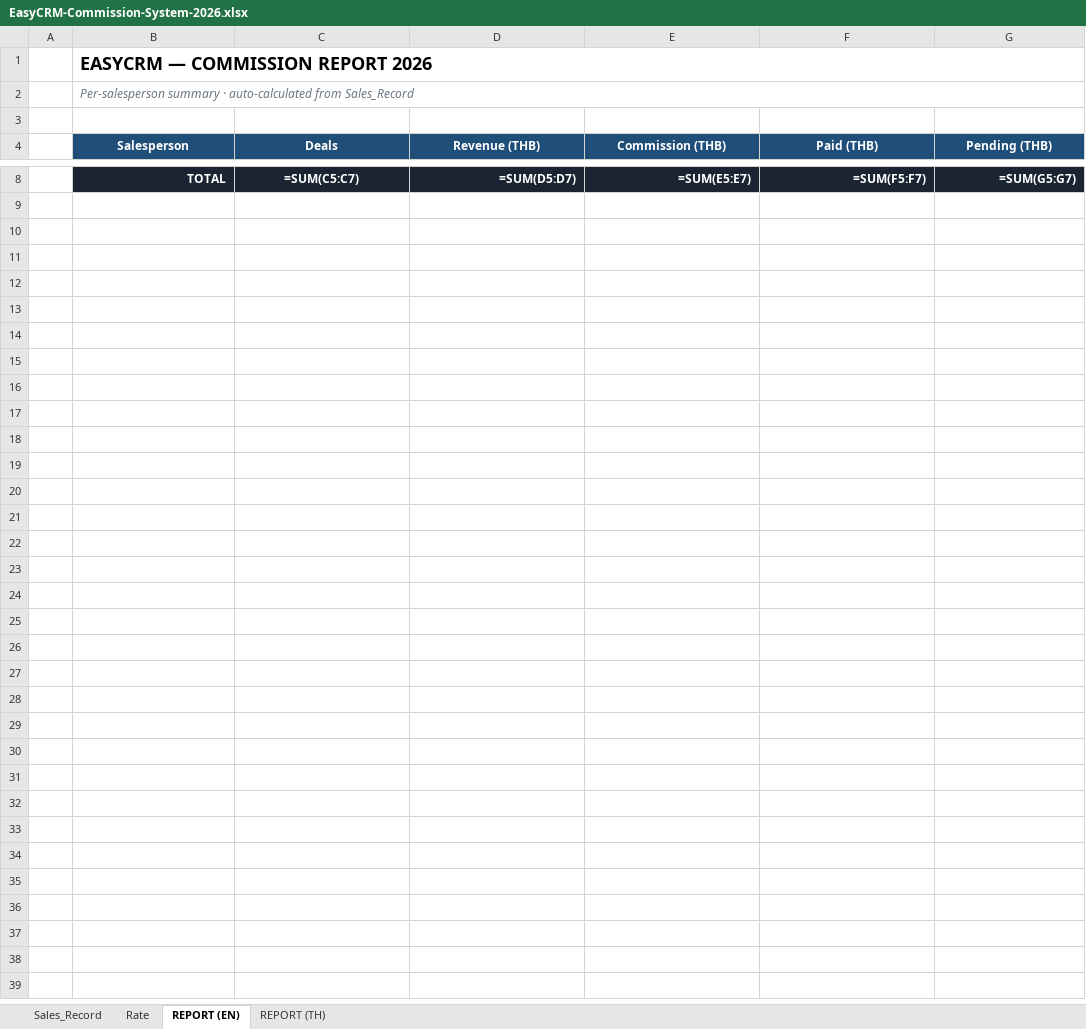
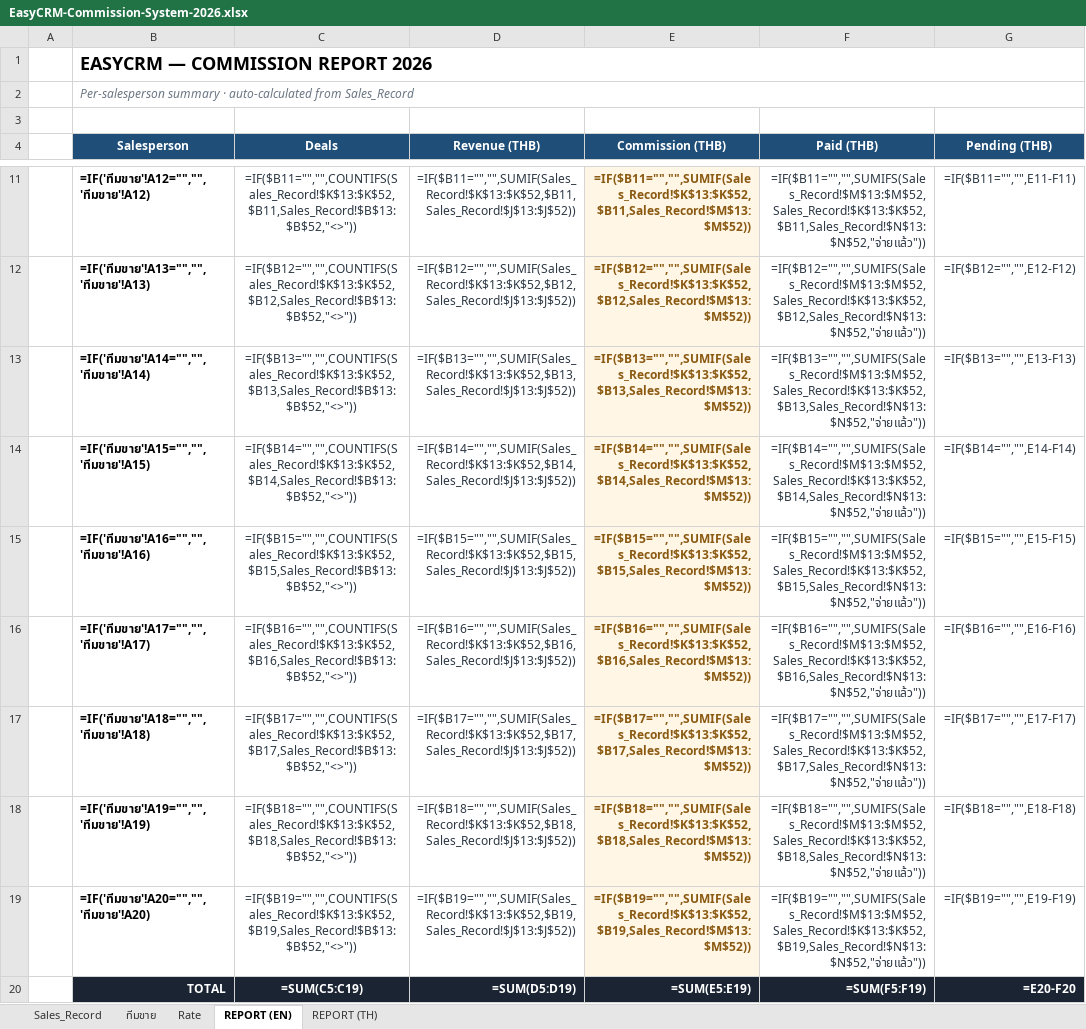
Before and after one commit to bbm8sus4/secondbrain-vault, an Excel workbook: EasyCRM/EasyCRM-Commission-System-2026.xlsx, sheet REPORT (EN), drawn as a sheet; only a part is shown, gaps mark what is left out; values as stored, in another font and other column widths than the file's, no borders; formulas without a stored value are shown as written; addresses are those after the commit; the diff covers the shown part only; the diff names each change by its address in the sheet, - before the commit and + after, or states it on an @@ line.

```diff
--- a/EasyCRM/EasyCRM-Commission-System-2026.xlsx (sheet REPORT (EN))
+++ b/EasyCRM/EasyCRM-Commission-System-2026.xlsx (sheet REPORT (EN))
+sheet tab: ทีมขาย
+row 11:  | =IF('ทีมขาย'!A12="","",'ทีมขาย'!A12) | =IF($B11="","",COUNTIFS(Sales_Record!$K$13:$K$52,$B11,Sales_Record!$B$13:$B$52,"<>")) | =IF($B11="","",SUMIF(Sales_Record!$K$13:$K$52,$B11,Sales_Record!$J$13:$J$52)) | =IF($B11="","",SUMIF(Sales_Record!$K$13:$K$52,$B11,Sales_Record!$M$13:$M$52)) | =IF($B11="","",SUMIFS(Sales_Record!$M$13:$M$52,Sales_Record!$K$13:$K$52,$B11,Sales_Record!$N$13:$N$52,"จ่ายแล้ว")) | =IF($B11="","",E11-F11)
+row 12:  | =IF('ทีมขาย'!A13="","",'ทีมขาย'!A13) | =IF($B12="","",COUNTIFS(Sales_Record!$K$13:$K$52,$B12,Sales_Record!$B$13:$B$52,"<>")) | =IF($B12="","",SUMIF(Sales_Record!$K$13:$K$52,$B12,Sales_Record!$J$13:$J$52)) | =IF($B12="","",SUMIF(Sales_Record!$K$13:$K$52,$B12,Sales_Record!$M$13:$M$52)) | =IF($B12="","",SUMIFS(Sales_Record!$M$13:$M$52,Sales_Record!$K$13:$K$52,$B12,Sales_Record!$N$13:$N$52,"จ่ายแล้ว")) | =IF($B12="","",E12-F12)
+row 13:  | =IF('ทีมขาย'!A14="","",'ทีมขาย'!A14) | =IF($B13="","",COUNTIFS(Sales_Record!$K$13:$K$52,$B13,Sales_Record!$B$13:$B$52,"<>")) | =IF($B13="","",SUMIF(Sales_Record!$K$13:$K$52,$B13,Sales_Record!$J$13:$J$52)) | =IF($B13="","",SUMIF(Sales_Record!$K$13:$K$52,$B13,Sales_Record!$M$13:$M$52)) | =IF($B13="","",SUMIFS(Sales_Record!$M$13:$M$52,Sales_Record!$K$13:$K$52,$B13,Sales_Record!$N$13:$N$52,"จ่ายแล้ว")) | =IF($B13="","",E13-F13)
+row 14:  | =IF('ทีมขาย'!A15="","",'ทีมขาย'!A15) | =IF($B14="","",COUNTIFS(Sales_Record!$K$13:$K$52,$B14,Sales_Record!$B$13:$B$52,"<>")) | =IF($B14="","",SUMIF(Sales_Record!$K$13:$K$52,$B14,Sales_Record!$J$13:$J$52)) | =IF($B14="","",SUMIF(Sales_Record!$K$13:$K$52,$B14,Sales_Record!$M$13:$M$52)) | =IF($B14="","",SUMIFS(Sales_Record!$M$13:$M$52,Sales_Record!$K$13:$K$52,$B14,Sales_Record!$N$13:$N$52,"จ่ายแล้ว")) | =IF($B14="","",E14-F14)
+row 15:  | =IF('ทีมขาย'!A16="","",'ทีมขาย'!A16) | =IF($B15="","",COUNTIFS(Sales_Record!$K$13:$K$52,$B15,Sales_Record!$B$13:$B$52,"<>")) | =IF($B15="","",SUMIF(Sales_Record!$K$13:$K$52,$B15,Sales_Record!$J$13:$J$52)) | =IF($B15="","",SUMIF(Sales_Record!$K$13:$K$52,$B15,Sales_Record!$M$13:$M$52)) | =IF($B15="","",SUMIFS(Sales_Record!$M$13:$M$52,Sales_Record!$K$13:$K$52,$B15,Sales_Record!$N$13:$N$52,"จ่ายแล้ว")) | =IF($B15="","",E15-F15)
+row 16:  | =IF('ทีมขาย'!A17="","",'ทีมขาย'!A17) | =IF($B16="","",COUNTIFS(Sales_Record!$K$13:$K$52,$B16,Sales_Record!$B$13:$B$52,"<>")) | =IF($B16="","",SUMIF(Sales_Record!$K$13:$K$52,$B16,Sales_Record!$J$13:$J$52)) | =IF($B16="","",SUMIF(Sales_Record!$K$13:$K$52,$B16,Sales_Record!$M$13:$M$52)) | =IF($B16="","",SUMIFS(Sales_Record!$M$13:$M$52,Sales_Record!$K$13:$K$52,$B16,Sales_Record!$N$13:$N$52,"จ่ายแล้ว")) | =IF($B16="","",E16-F16)
+row 17:  | =IF('ทีมขาย'!A18="","",'ทีมขาย'!A18) | =IF($B17="","",COUNTIFS(Sales_Record!$K$13:$K$52,$B17,Sales_Record!$B$13:$B$52,"<>")) | =IF($B17="","",SUMIF(Sales_Record!$K$13:$K$52,$B17,Sales_Record!$J$13:$J$52)) | =IF($B17="","",SUMIF(Sales_Record!$K$13:$K$52,$B17,Sales_Record!$M$13:$M$52)) | =IF($B17="","",SUMIFS(Sales_Record!$M$13:$M$52,Sales_Record!$K$13:$K$52,$B17,Sales_Record!$N$13:$N$52,"จ่ายแล้ว")) | =IF($B17="","",E17-F17)
+row 18:  | =IF('ทีมขาย'!A19="","",'ทีมขาย'!A19) | =IF($B18="","",COUNTIFS(Sales_Record!$K$13:$K$52,$B18,Sales_Record!$B$13:$B$52,"<>")) | =IF($B18="","",SUMIF(Sales_Record!$K$13:$K$52,$B18,Sales_Record!$J$13:$J$52)) | =IF($B18="","",SUMIF(Sales_Record!$K$13:$K$52,$B18,Sales_Record!$M$13:$M$52)) | =IF($B18="","",SUMIFS(Sales_Record!$M$13:$M$52,Sales_Record!$K$13:$K$52,$B18,Sales_Record!$N$13:$N$52,"จ่ายแล้ว")) | =IF($B18="","",E18-F18)
+row 19:  | =IF('ทีมขาย'!A20="","",'ทีมขาย'!A20) | =IF($B19="","",COUNTIFS(Sales_Record!$K$13:$K$52,$B19,Sales_Record!$B$13:$B$52,"<>")) | =IF($B19="","",SUMIF(Sales_Record!$K$13:$K$52,$B19,Sales_Record!$J$13:$J$52)) | =IF($B19="","",SUMIF(Sales_Record!$K$13:$K$52,$B19,Sales_Record!$M$13:$M$52)) | =IF($B19="","",SUMIFS(Sales_Record!$M$13:$M$52,Sales_Record!$K$13:$K$52,$B19,Sales_Record!$N$13:$N$52,"จ่ายแล้ว")) | =IF($B19="","",E19-F19)
-C20 (Deals): =SUM(C5:C7)
+C20 (Deals): =SUM(C5:C19)
-D20 (Revenue (THB)): =SUM(D5:D7)
+D20 (Revenue (THB)): =SUM(D5:D19)
-E20 (Commission (THB)): =SUM(E5:E7)
+E20 (Commission (THB)): =SUM(E5:E19)
-F20 (Paid (THB)): =SUM(F5:F7)
+F20 (Paid (THB)): =SUM(F5:F19)
-G20 (Pending (THB)): =SUM(G5:G7)
+G20 (Pending (THB)): =E20-F20
```
Also changed, not shown: 6 added rows and 3 removed rows elsewhere in this sheet, sheet REPORT (TH), sheet Sales_Record, 1 other file.
